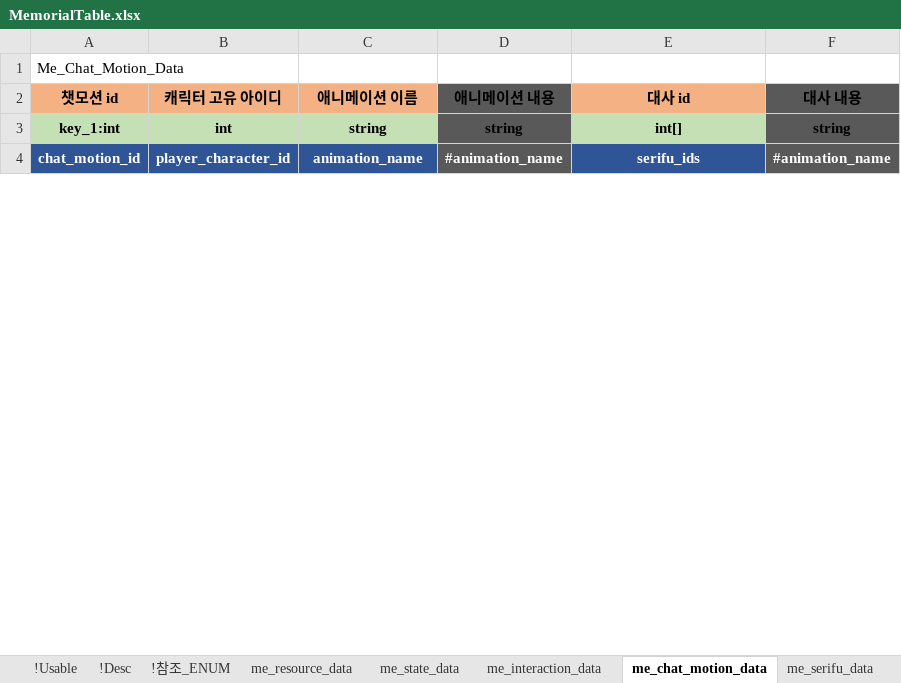
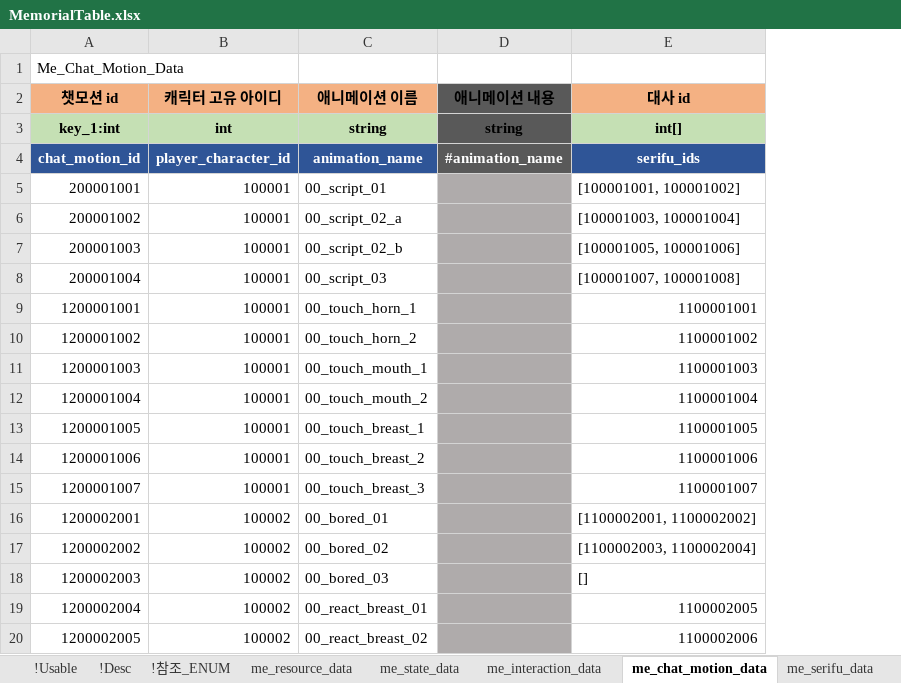
Before and after one commit to shanash/ZeroOne, an Excel workbook: Android/ExcelData/MemorialTable.xlsx, sheet me_chat_motion_data, drawn as a sheet; only a part is shown; values as stored, in another font and other column widths than the file's, no borders; removed rows and columns are numbered as before the commit, all else as after; the diff covers the shown part only; the diff names each change by its address in the sheet, - before the commit and + after, or states it on an @@ line.

```diff
--- a/Android/ExcelData/MemorialTable.xlsx (sheet me_chat_motion_data)
+++ b/Android/ExcelData/MemorialTable.xlsx (sheet me_chat_motion_data)
-column F (대사 내용), rows 3-4: string | #animation_name
+row 5: 200001001 | 100001 | 00_script_01 |  | [100001001, 100001002]
+row 6: 200001002 | 100001 | 00_script_02_a |  | [100001003, 100001004]
+row 7: 200001003 | 100001 | 00_script_02_b |  | [100001005, 100001006]
+row 8: 200001004 | 100001 | 00_script_03 |  | [100001007, 100001008]
+row 9: 1200001001 | 100001 | 00_touch_horn_1 |  | 1100001001
+row 10: 1200001002 | 100001 | 00_touch_horn_2 |  | 1100001002
+row 11: 1200001003 | 100001 | 00_touch_mouth_1 |  | 1100001003
+row 12: 1200001004 | 100001 | 00_touch_mouth_2 |  | 1100001004
+row 13: 1200001005 | 100001 | 00_touch_breast_1 |  | 1100001005
+row 14: 1200001006 | 100001 | 00_touch_breast_2 |  | 1100001006
+row 15: 1200001007 | 100001 | 00_touch_breast_3 |  | 1100001007
+row 16: 1200002001 | 100002 | 00_bored_01 |  | [1100002001, 1100002002]
+row 17: 1200002002 | 100002 | 00_bored_02 |  | [1100002003, 1100002004]
+row 18: 1200002003 | 100002 | 00_bored_03 |  | []
+row 19: 1200002004 | 100002 | 00_react_breast_01 |  | 1100002005
+row 20: 1200002005 | 100002 | 00_react_breast_02 |  | 1100002006
```
Also changed, not shown: 16 added rows, 1 removed row and 68 edited cells elsewhere in this sheet, sheet me_serifu_data, sheet !참조_ENUM, sheet me_interaction_data, sheet !me_timeline_data, Android/ExcelData/L2DTouchReaction.xlsx.
